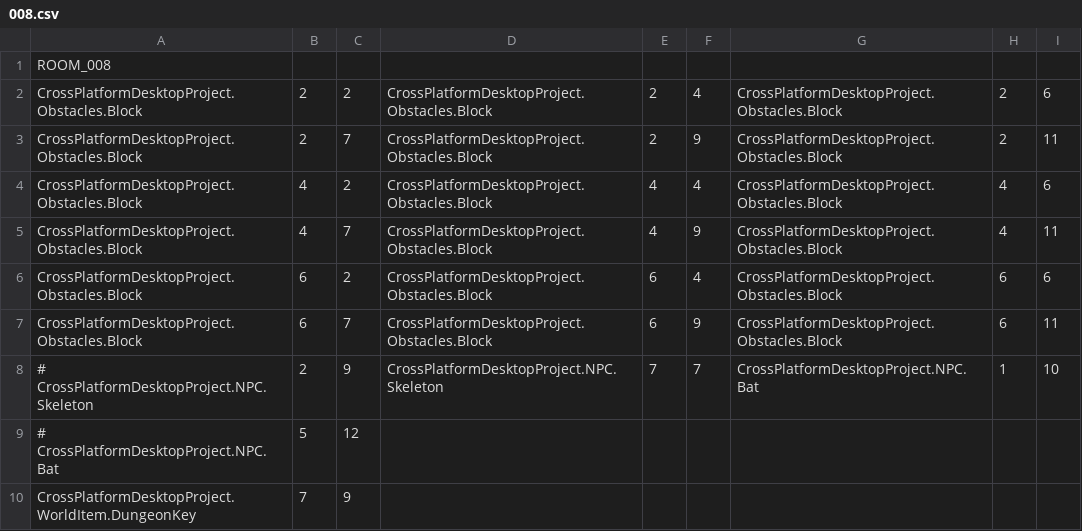
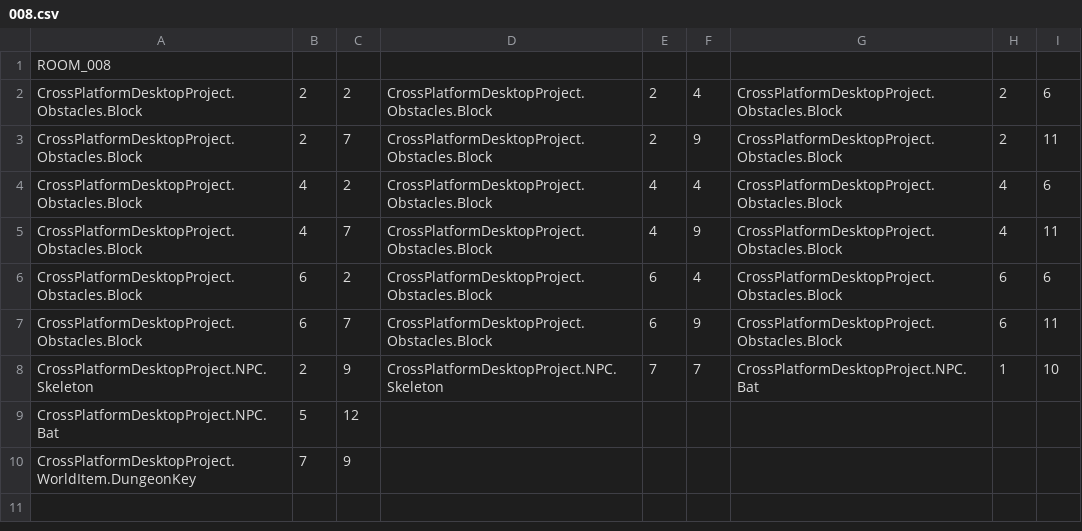
Before and after one commit to sweeneyde/3902-zelda-game, a CSV file: CrossPlatformDesktopProject/CrossPlatformDesktopProject/Levels/LevelCSV/RoomCSV/008.csv, drawn as a sheet.

```diff
--- a/CrossPlatformDesktopProject/CrossPlatformDesktopProject/Levels/LevelCSV/RoomCSV/008.csv
+++ b/CrossPlatformDesktopProject/CrossPlatformDesktopProject/Levels/LevelCSV/RoomCSV/008.csv
@@ -7,4 +7,4 @@ CrossPlatformDesktopProject.Obstacles.Block,6,2,CrossPlatformDesktopProject.Obst
 CrossPlatformDesktopProject.Obstacles.Block,6,7,CrossPlatformDesktopProject.Obstacles.Block,6,9,CrossPlatformDesktopProject.Obstacles.Block,6,11
-# CrossPlatformDesktopProject.NPC.Skeleton,2,9,CrossPlatformDesktopProject.NPC.Skeleton,7,7,CrossPlatformDesktopProject.NPC.Bat,1,10
-# CrossPlatformDesktopProject.NPC.Bat,5,12
+CrossPlatformDesktopProject.NPC.Skeleton,2,9,CrossPlatformDesktopProject.NPC.Skeleton,7,7,CrossPlatformDesktopProject.NPC.Bat,1,10
+CrossPlatformDesktopProject.NPC.Bat,5,12
 CrossPlatformDesktopProject.WorldItem.DungeonKey,7,9
```
Also changed, not shown: CrossPlatformDesktopProject/CrossPlatformDesktopProject/Levels/LevelCSV/RoomCSV/002.csv, CrossPlatformDesktopProject/CrossPlatformDesktopProject/Levels/LevelCSV/RoomCSV/005.csv, 10 other files.
